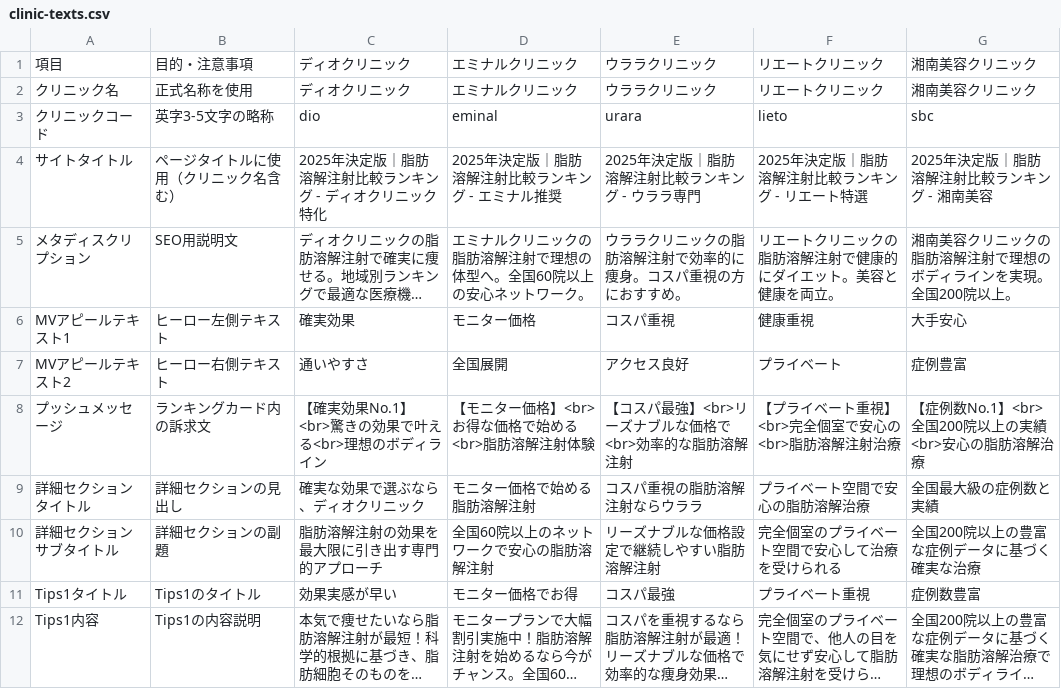
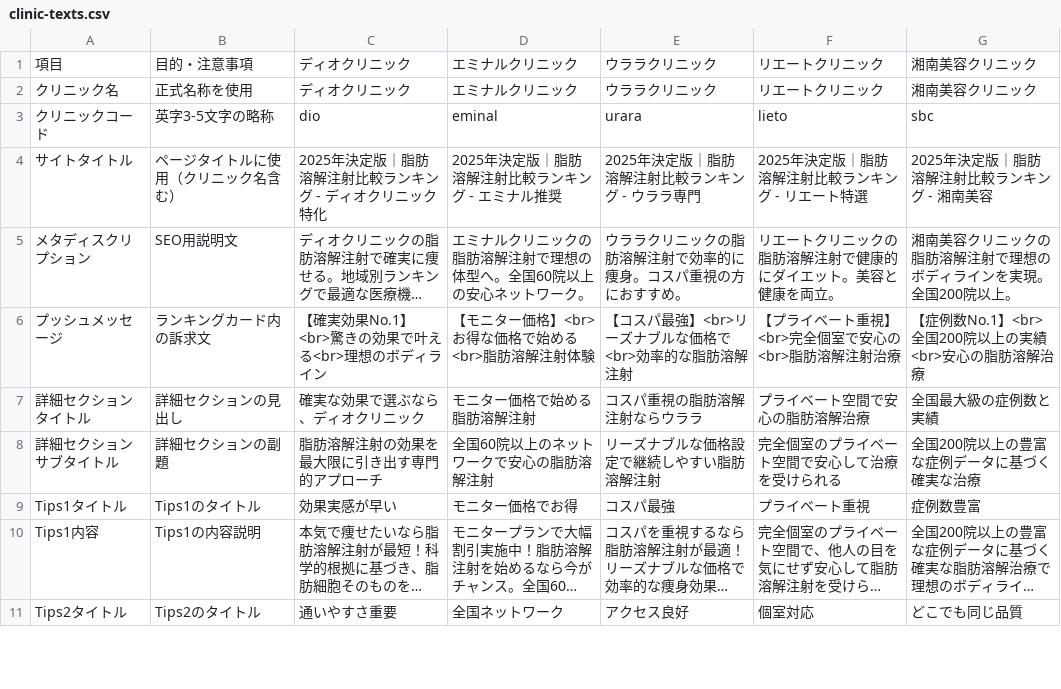
Before and after one commit to sennaoyuki/format_Site_2_-structure, a CSV file: public/injection-lipolysis001/data/clinic-texts.csv, drawn as a sheet; only a part is shown; the shorter side is filled out with more unchanged rows; long unchanged cells end in …; the diff names each change by its address in the sheet, - before the commit and + after, or states it on an @@ line.

```diff
--- a/public/injection-lipolysis001/data/clinic-texts.csv
+++ b/public/injection-lipolysis001/data/clinic-texts.csv
-row 6: MVアピールテキスト1 | ヒーロー左側テキスト | 確実効果 | モニター価格 | コスパ重視 | 健康重視 | 大手安心
-row 7: MVアピールテキスト2 | ヒーロー右側テキスト | 通いやすさ | 全国展開 | アクセス良好 | プライベート | 症例豊富
```
Also changed, not shown: public/injection-lipolysis001/data/site-common-texts.csv, 4 other files.
